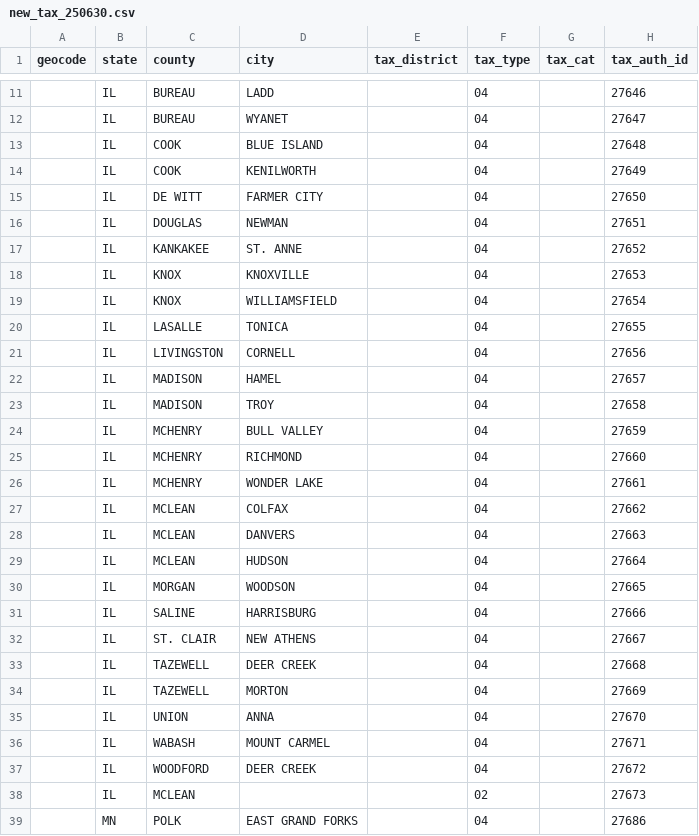
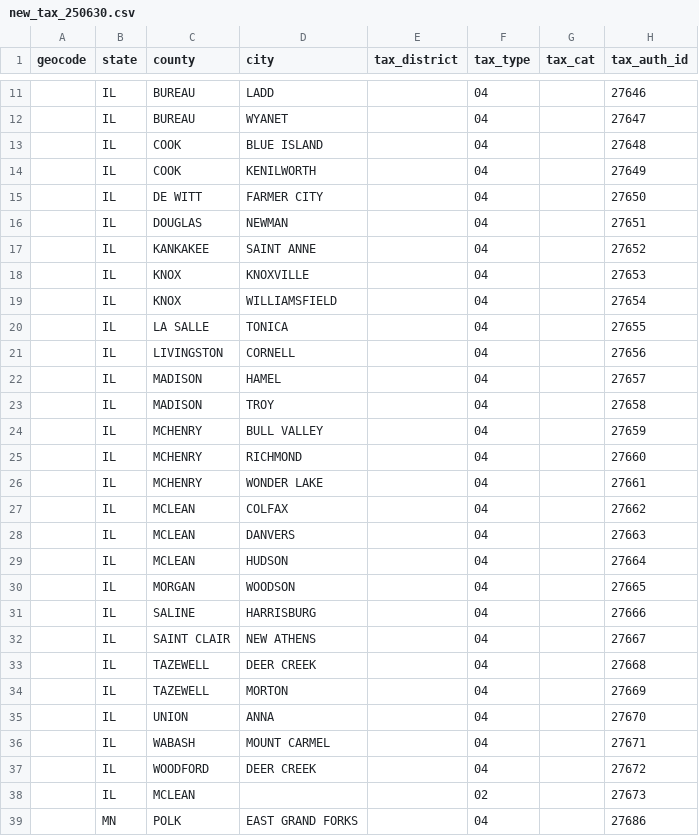
Before and after one commit to NumeralHQ/rate-and-boundary-updates, a CSV file: job/new_tax_250630.csv, drawn as a sheet; only a part is shown, gaps mark what is left out; the diff names each change by its address in the sheet, - before the commit and + after, or states it on an @@ line.

```diff
--- a/job/new_tax_250630.csv
+++ b/job/new_tax_250630.csv
-D17 (city): ST. ANNE
+D17 (city): SAINT ANNE
-C20 (county): LASALLE
+C20 (county): LA SALLE
-C32 (county): ST. CLAIR
+C32 (county): SAINT CLAIR
```
Also changed, not shown: job/rate_update_250627.csv, 5 other files.
